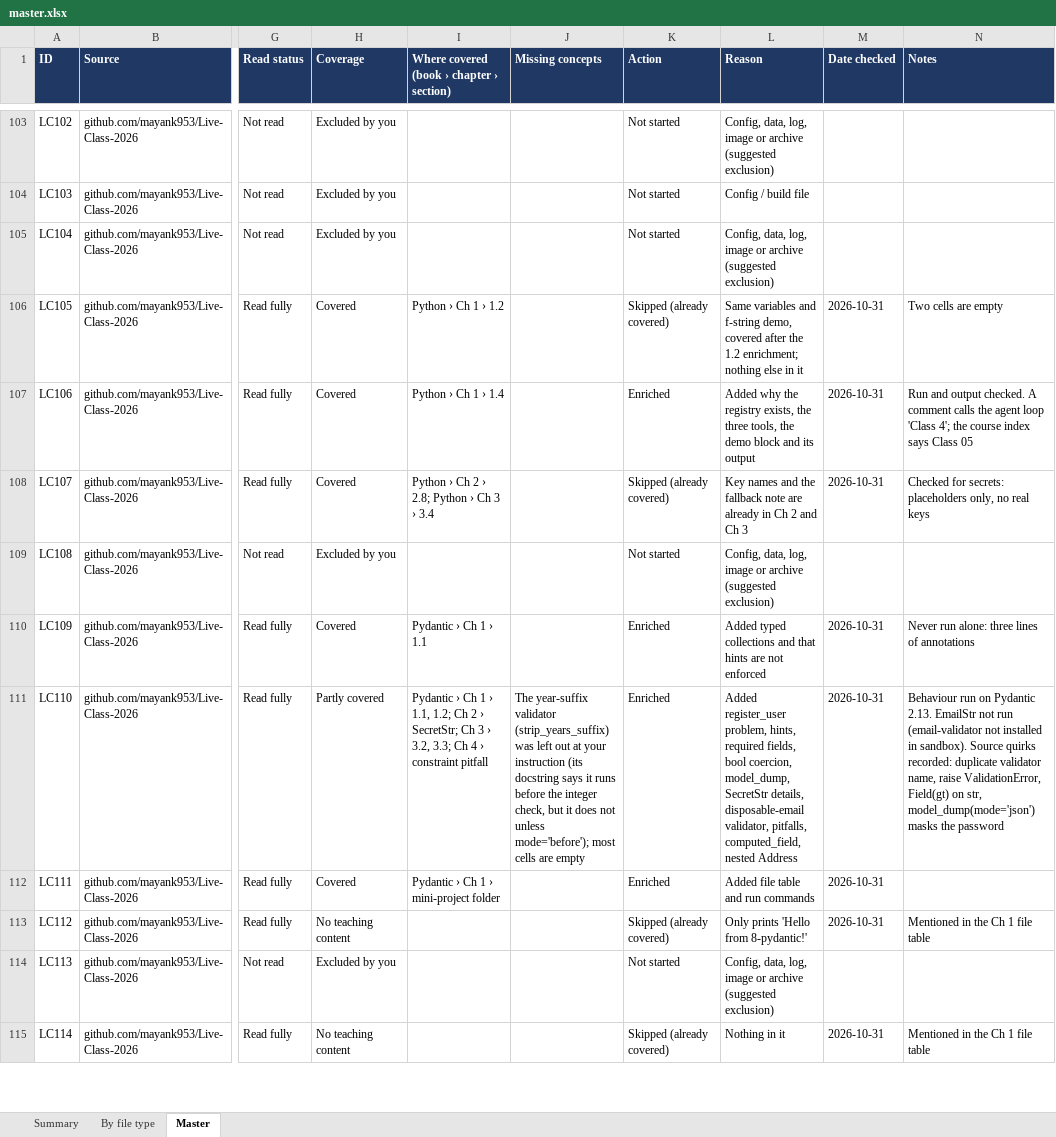
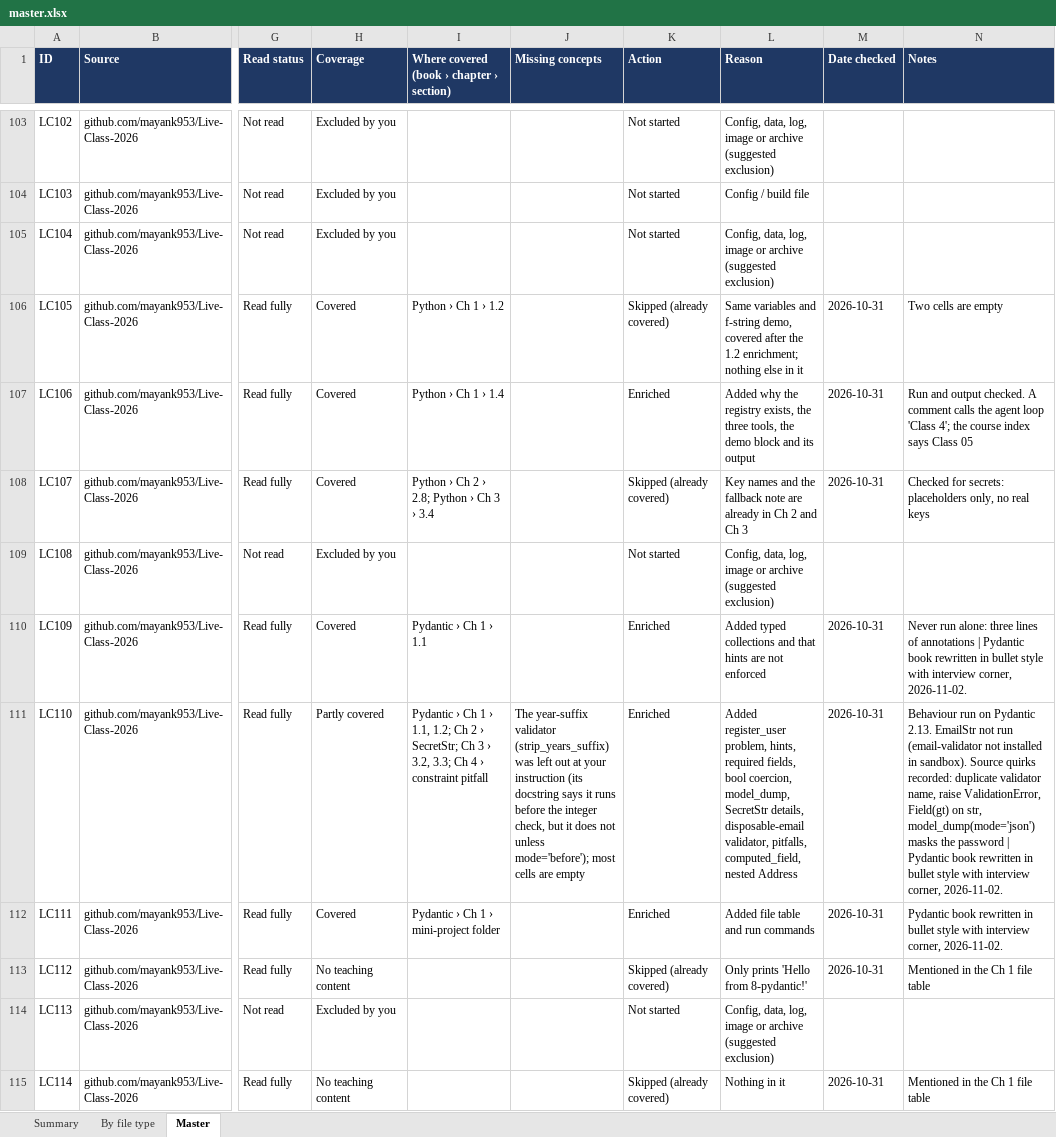
Before and after one commit to kiaanwankhede/MyNotes, an Excel workbook: master/master.xlsx, sheet Master, drawn as a sheet; only a part is shown, gaps mark what is left out; values as stored, in another font and other column widths than the file's, no borders; charts and pictures not drawn; the diff covers the shown part only; the diff names each change by its address in the sheet, - before the commit and + after, or states it on an @@ line.

```diff
--- a/master/master.xlsx (sheet Master)
+++ b/master/master.xlsx (sheet Master)
-N110 (Notes): …of annotations
+N110 (Notes): …of annotations | Pydantic book rewritten in bullet style with interview corner, 2026-11-02.
-N111 (Notes): …the password
+N111 (Notes): …the password | Pydantic book rewritten in bullet style with interview corner, 2026-11-02.
-N112 (Notes): (empty)
+N112 (Notes): Pydantic book rewritten in bullet style with interview corner, 2026-11-02.
```
Also changed, not shown: 11 edited cells elsewhere in this sheet, 5 other files.
